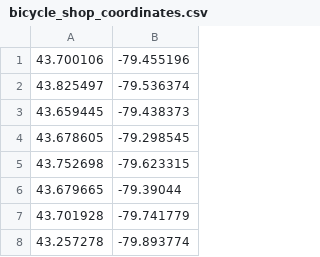
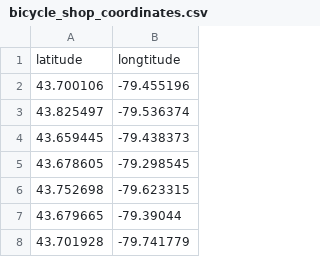
Before and after one commit to airwick989/Geospatial-Bike-Theft-Risk-Analysis, a CSV file: bicycle_shop_coordinates.csv, drawn as a sheet; only a part is shown; the shorter side is filled out with more unchanged rows.

```diff
--- a/bicycle_shop_coordinates.csv
+++ b/bicycle_shop_coordinates.csv
@@ -1 +1,2 @@
+latitude,longtitude
 43.700106,-79.455196
```
Also changed, not shown: 2 other files.
